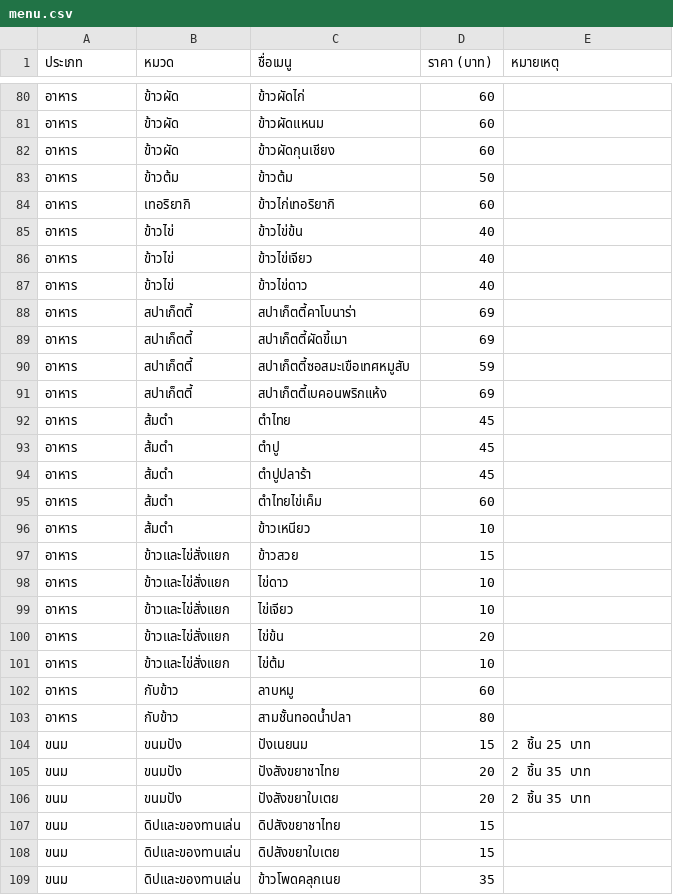
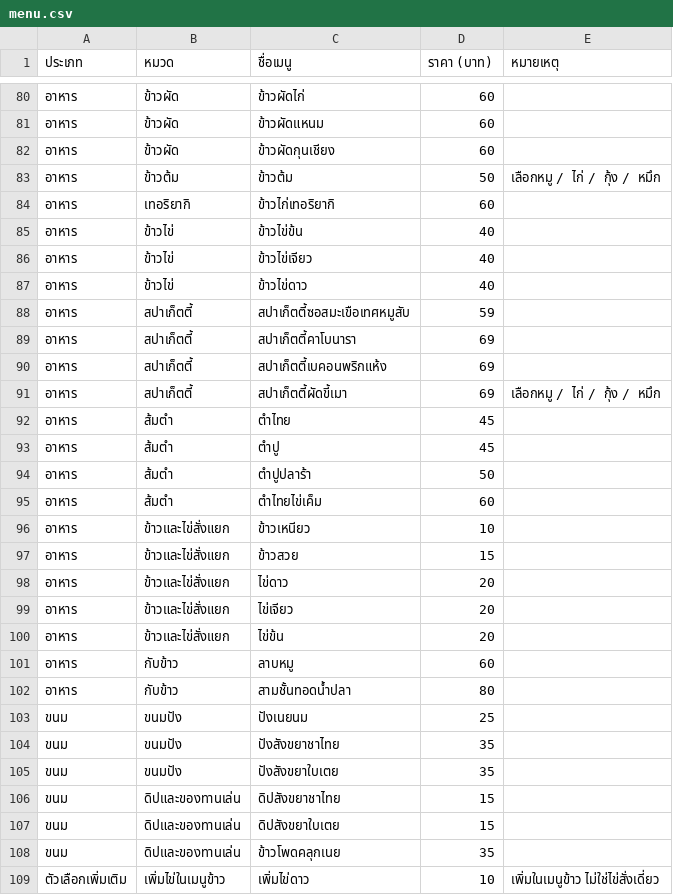
Before and after one commit to 3ANK/chong-pan-cafe, a CSV file: menu.csv, drawn as a sheet; only a part is shown, gaps mark what is left out; the diff covers the shown part only.

```diff
--- a/menu.csv
+++ b/menu.csv
@@ -82,3 +82,3 @@
 อาหาร,ข้าวผัด,ข้าวผัดกุนเชียง,60,
-อาหาร,ข้าวต้ม,ข้าวต้ม,50,
+อาหาร,ข้าวต้ม,ข้าวต้ม,50,เลือกหมู / ไก่ / กุ้ง / หมึก
 อาหาร,เทอริยากิ,ข้าวไก่เทอริยากิ,60,
@@ -87,21 +87,20 @@
 อาหาร,ข้าวไข่,ข้าวไข่ดาว,40,
-อาหาร,สปาเก็ตตี้,สปาเก็ตตี้คาโบนาร่า,69,
-อาหาร,สปาเก็ตตี้,สปาเก็ตตี้ผัดขี้เมา,69,
 อาหาร,สปาเก็ตตี้,สปาเก็ตตี้ซอสมะเขือเทศหมูสับ,59,
+อาหาร,สปาเก็ตตี้,สปาเก็ตตี้คาโบนารา,69,
 อาหาร,สปาเก็ตตี้,สปาเก็ตตี้เบคอนพริกแห้ง,69,
+อาหาร,สปาเก็ตตี้,สปาเก็ตตี้ผัดขี้เมา,69,เลือกหมู / ไก่ / กุ้ง / หมึก
 อาหาร,ส้มตำ,ตำไทย,45,
 อาหาร,ส้มตำ,ตำปู,45,
-อาหาร,ส้มตำ,ตำปูปลาร้า,45,
+อาหาร,ส้มตำ,ตำปูปลาร้า,50,
 อาหาร,ส้มตำ,ตำไทยไข่เค็ม,60,
-อาหาร,ส้มตำ,ข้าวเหนียว,10,
+อาหาร,ข้าวและไข่สั่งแยก,ข้าวเหนียว,10,
 อาหาร,ข้าวและไข่สั่งแยก,ข้าวสวย,15,
-อาหาร,ข้าวและไข่สั่งแยก,ไข่ดาว,10,
-อาหาร,ข้าวและไข่สั่งแยก,ไข่เจียว,10,
+อาหาร,ข้าวและไข่สั่งแยก,ไข่ดาว,20,
+อาหาร,ข้าวและไข่สั่งแยก,ไข่เจียว,20,
 อาหาร,ข้าวและไข่สั่งแยก,ไข่ข้น,20,
-อาหาร,ข้าวและไข่สั่งแยก,ไข่ต้ม,10,
 อาหาร,กับข้าว,ลาบหมู,60,
 อาหาร,กับข้าว,สามชั้นทอดน้ำปลา,80,
-ขนม,ขนมปัง,ปังเนยนม,15,2 ชิ้น 25 บาท
-ขนม,ขนมปัง,ปังสังขยาชาไทย,20,2 ชิ้น 35 บาท
-ขนม,ขนมปัง,ปังสังขยาใบเตย,20,2 ชิ้น 35 บาท
+ขนม,ขนมปัง,ปังเนยนม,25,
+ขนม,ขนมปัง,ปังสังขยาชาไทย,35,
+ขนม,ขนมปัง,ปังสังขยาใบเตย,35,
 ขนม,ดิปและของทานเล่น,ดิปสังขยาชาไทย,15,
@@ -109 +108,2 @@
 ขนม,ดิปและของทานเล่น,ข้าวโพดคลุกเนย,35,
+ตัวเลือกเพิ่มเติม,เพิ่มไข่ในเมนูข้าว,เพิ่มไข่ดาว,10,เพิ่มในเมนูข้าว ไม่ใช่ไข่สั่งเดี่ยว
```
Also changed, not shown: 2 added rows and 8 edited cells elsewhere in this file, 4 other files.
